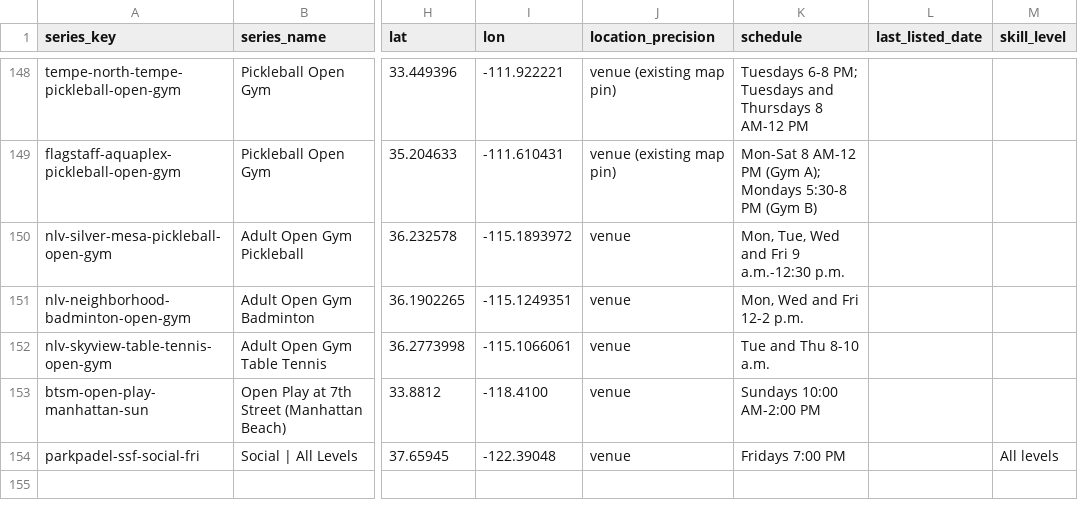
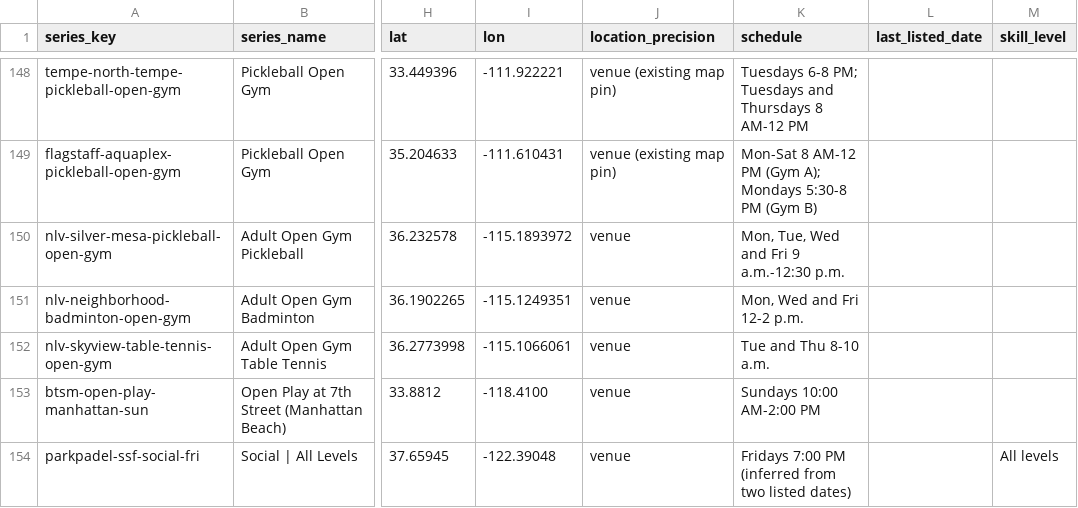
Before and after one commit to abov/courtconnect-ca, a CSV file: transform/seeds/social_events.csv, drawn as a sheet; only a part is shown, gaps mark what is left out; the diff names each change by its address in the sheet, - before the commit and + after, or states it on an @@ line.

```diff
--- a/transform/seeds/social_events.csv
+++ b/transform/seeds/social_events.csv
-K154 (schedule): Fridays 7:00 PM
+K154 (schedule): Fridays 7:00 PM (inferred from two listed dates)
```
Also changed, not shown: 1 other file.
